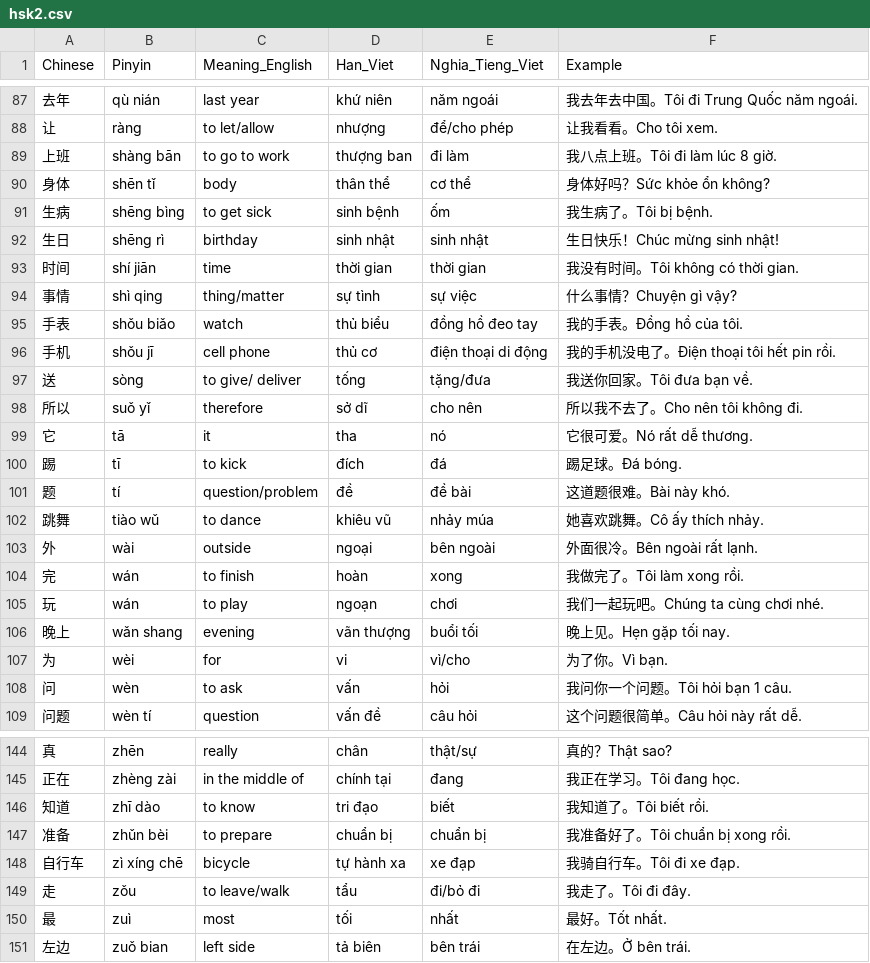
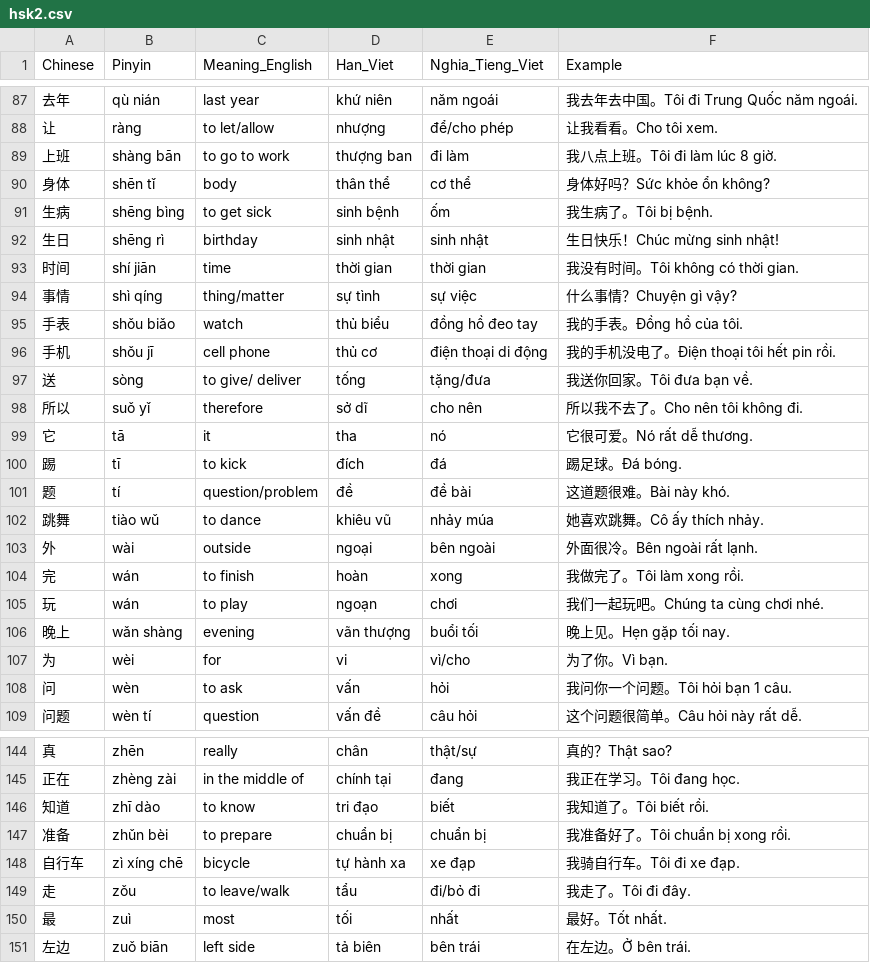
Before and after one commit to kpnn0100/chinese_learning, a CSV file: android/app/src/main/assets/hsk2.csv, drawn as a sheet; only a part is shown, gaps mark what is left out; the diff covers the shown part only.

```diff
--- a/android/app/src/main/assets/hsk2.csv
+++ b/android/app/src/main/assets/hsk2.csv
@@ -94 +94 @@ Chinese,Pinyin,Meaning_English,Han_Viet,Nghia_Tieng_Viet,Example
-事情,shì qing,thing/matter,sự tình,sự việc,"什么事情？Chuyện gì vậy?"
+事情,shì qíng,thing/matter,sự tình,sự việc,什么事情？Chuyện gì vậy?
@@ -106 +106 @@ Chinese,Pinyin,Meaning_English,Han_Viet,Nghia_Tieng_Viet,Example
-晚上,wǎn shang,evening,vãn thượng,buổi tối,"晚上见。Hẹn gặp tối nay."
+晚上,wǎn shàng,evening,vãn thượng,buổi tối,晚上见。Hẹn gặp tối nay.
@@ -151 +151 @@ Chinese,Pinyin,Meaning_English,Han_Viet,Nghia_Tieng_Viet,Example
-左边,zuǒ bian,left side,tả biên,bên trái,"在左边。Ở bên trái."
+左边,zuǒ biān,left side,tả biên,bên trái,在左边。Ở bên trái.
```
Also changed, not shown: 16 edited cells elsewhere in this file, android/app/src/main/assets/hsk1.csv, resource/hsk1.csv, 4 other files.
